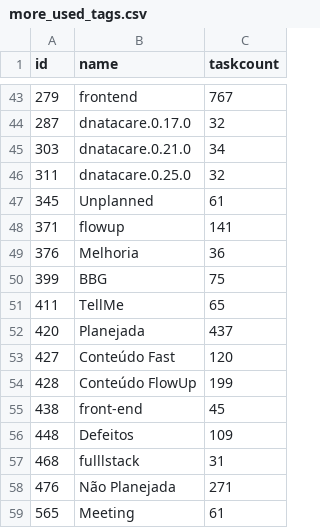
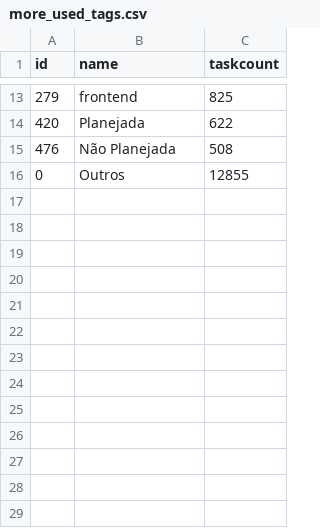
Before and after one commit to marconeSantanaUFRPE/reconhecimento_de_padroes, a CSV file: base_flowup/more_used_tags.csv, drawn as a sheet; only a part is shown, gaps mark what is left out; the diff covers the shown part only.

```diff
--- a/base_flowup/more_used_tags.csv
+++ b/base_flowup/more_used_tags.csv
@@ -43,17 +13,4 @@
-279,frontend,767
-287,dnatacare.0.17.0,32
-303,dnatacare.0.21.0,34
-311,dnatacare.0.25.0,32
-345,Unplanned,61
-371,flowup,141
-376,Melhoria,36
-399,BBG,75
-411,TellMe,65
-420,Planejada,437
-427,Conteúdo Fast,120
-428,Conteúdo FlowUp,199
-438,front-end,45
-448,Defeitos,109
-468,fulllstack,31
-476,Não Planejada,271
-565,Meeting,61
+279,frontend,825
+420,Planejada,622
+476,Não Planejada,508
+0,Outros,12855
```
Also changed, not shown: 30 removed rows and 10 edited cells elsewhere in this file, 42 other files.
